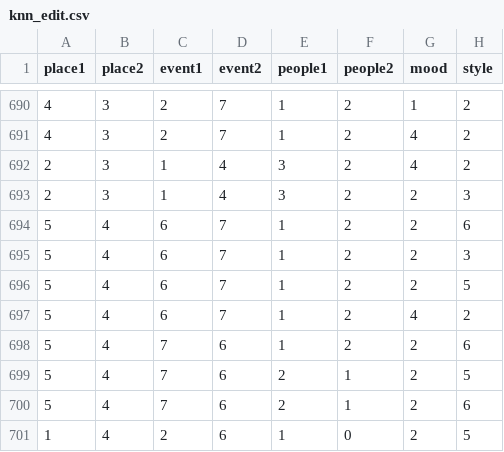
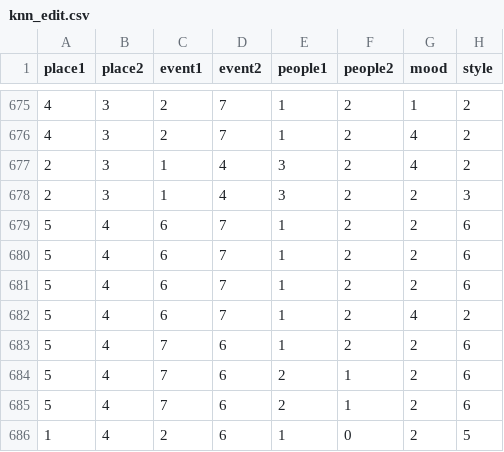
Before and after one commit to cindia3704/Button_Server2, a CSV file: button/button_api/knn_edit.csv, drawn as a sheet; only a part is shown, gaps mark what is left out; the diff covers the shown part only.

```diff
--- a/button/button_api/knn_edit.csv
+++ b/button/button_api/knn_edit.csv
@@ -694,7 +679,7 @@ place1,place2,event1,event2,people1,people2,mood,style
 5,4,6,7,1,2,2,6
-5,4,6,7,1,2,2,3
-5,4,6,7,1,2,2,5
+5,4,6,7,1,2,2,6
+5,4,6,7,1,2,2,6
 5,4,6,7,1,2,4,2
 5,4,7,6,1,2,2,6
-5,4,7,6,2,1,2,5
+5,4,7,6,2,1,2,6
 5,4,7,6,2,1,2,6
```
Also changed, not shown: 15 removed rows elsewhere in this file, 1 other file.
